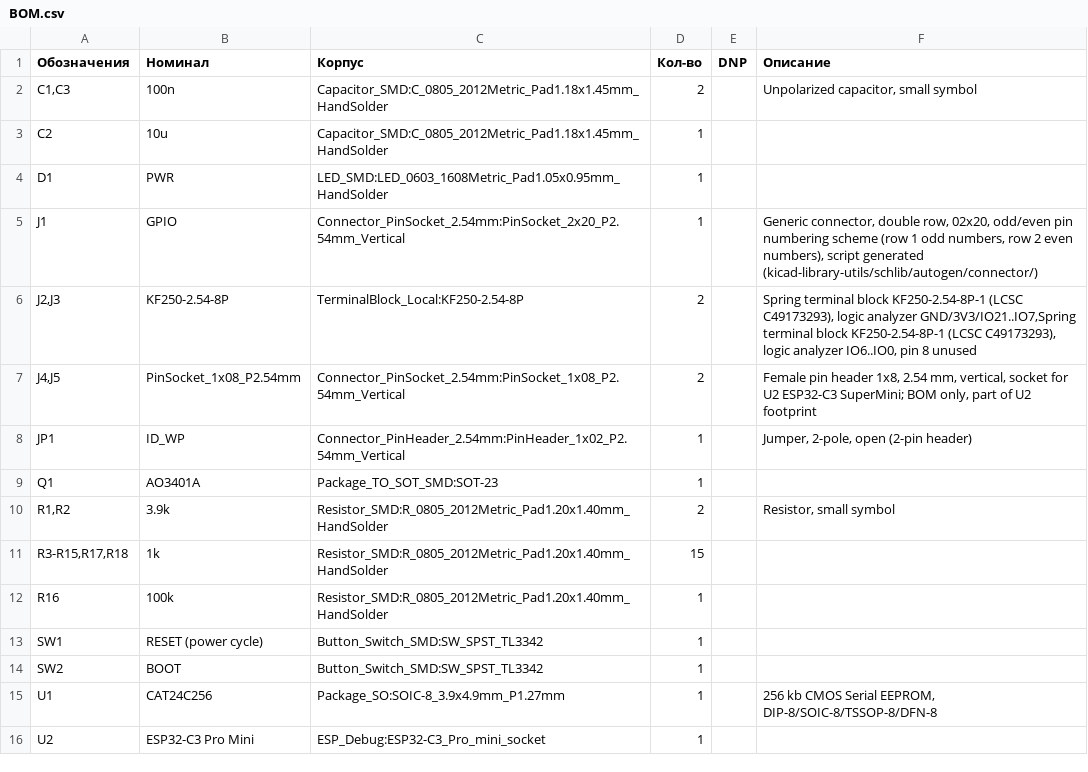
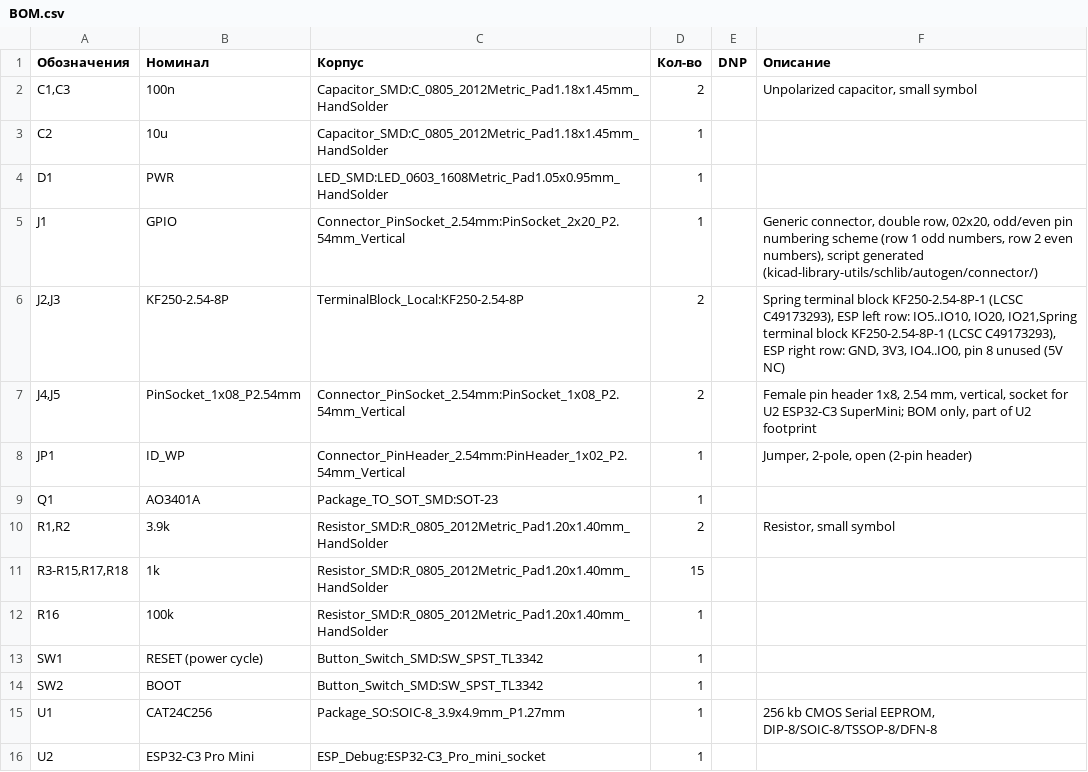
Before and after one commit to abel-msk/RasberryPI-debug-ESP-HAT, a CSV file: BOM.csv, drawn as a sheet.

```diff
--- a/BOM.csv
+++ b/BOM.csv
@@ -5,3 +5,3 @@
 "J1","GPIO","Connector_PinSocket_2.54mm:PinSocket_2x20_P2.54mm_Vertical","1","","Generic connector, double row, 02x20, odd/even pin numbering scheme (row 1 odd numbers, row 2 even numbers), script generated (kicad-library-utils/schlib/autogen/connector/)"
-"J2,J3","KF250-2.54-8P","TerminalBlock_Local:KF250-2.54-8P","2","","Spring terminal block KF250-2.54-8P-1 (LCSC C49173293), logic analyzer GND/3V3/IO21..IO7,Spring terminal block KF250-2.54-8P-1 (LCSC C49173293), logic analyzer IO6..IO0, pin 8 unused"
+"J2,J3","KF250-2.54-8P","TerminalBlock_Local:KF250-2.54-8P","2","","Spring terminal block KF250-2.54-8P-1 (LCSC C49173293), ESP left row: IO5..IO10, IO20, IO21,Spring terminal block KF250-2.54-8P-1 (LCSC C49173293), ESP right row: GND, 3V3, IO4..IO0, pin 8 unused (5V NC)"
 "J4,J5","PinSocket_1x08_P2.54mm","Connector_PinSocket_2.54mm:PinSocket_1x08_P2.54mm_Vertical","2","","Female pin header 1x8, 2.54 mm, vertical, socket for U2 ESP32-C3 SuperMini; BOM only, part of U2 footprint"
```
Also changed, not shown: 2 other files.
